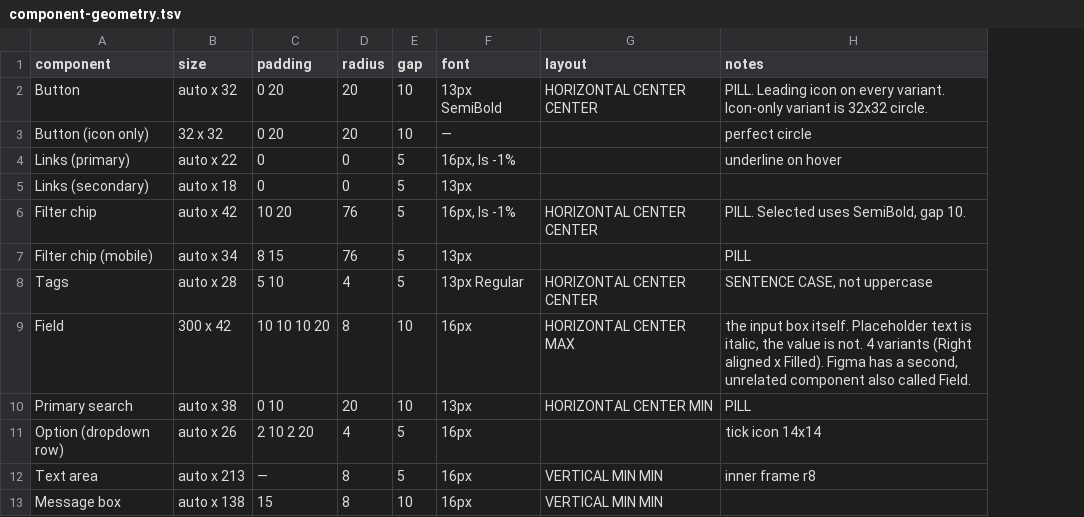
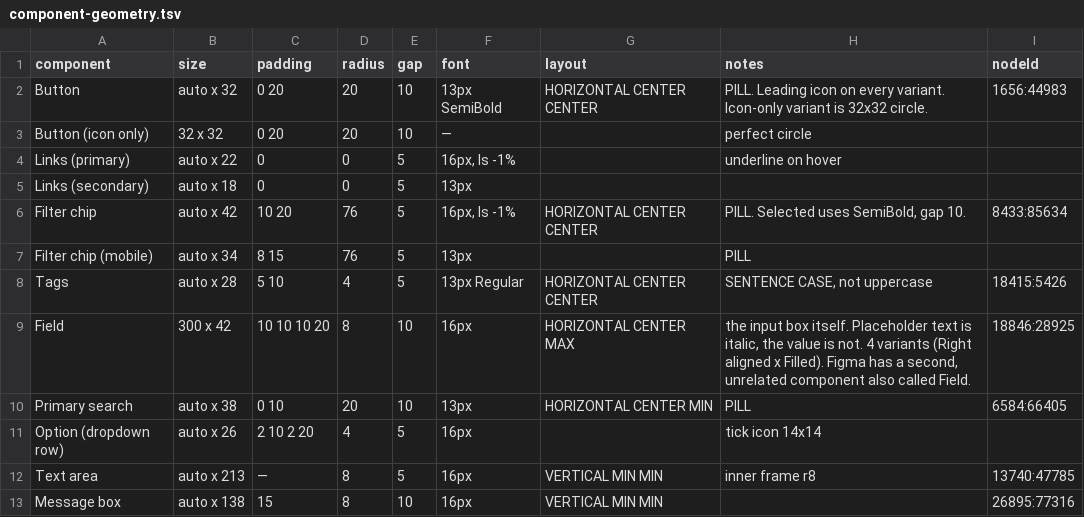
Before and after one commit to Joenebula/ds, a TSV file: tokens/_raw/component-geometry.tsv, drawn as a sheet; only a part is shown; the diff names each change by its address in the sheet, - before the commit and + after, or states it on an @@ line.

```diff
--- a/tokens/_raw/component-geometry.tsv
+++ b/tokens/_raw/component-geometry.tsv
+column I (nodeId), rows 2-13: 1656:44983 |  |  |  | 8433:85634 |  | 18415:5426 | 18846:28925 | 6584:66405 |  | 13740:47785 | 26895:77316
```
Also changed, not shown: tokens/_raw/component-variants.tsv, 19 other files.
